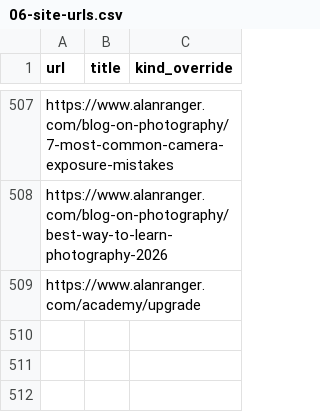
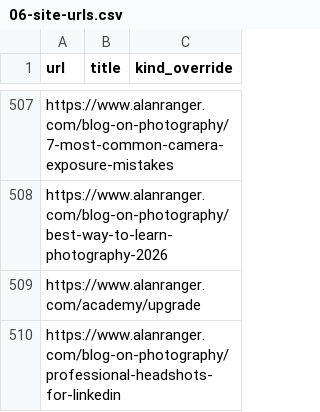
Before and after one commit to alanranger/alan-shared-resources, a CSV file: csv/06-site-urls.csv, drawn as a sheet; only a part is shown, gaps mark what is left out; the diff names each change by its address in the sheet, - before the commit and + after, or states it on an @@ line.

```diff
--- a/csv/06-site-urls.csv
+++ b/csv/06-site-urls.csv
+row 510: https://www.alanranger.com/blog-on-photography/professional-headshots-for-linkedin
```
Also changed, not shown: csv/page segmentation by tier.csv.
